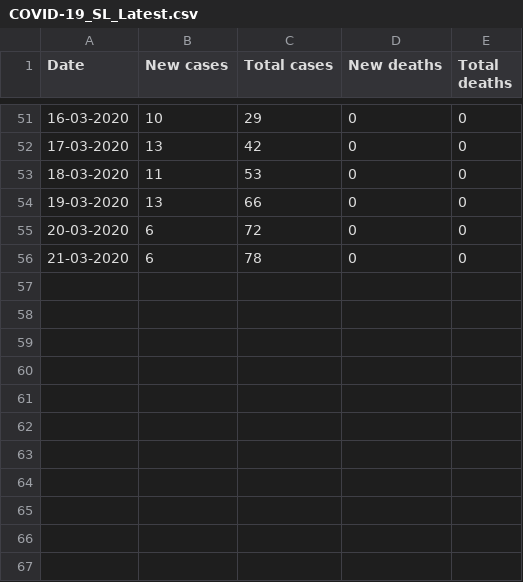
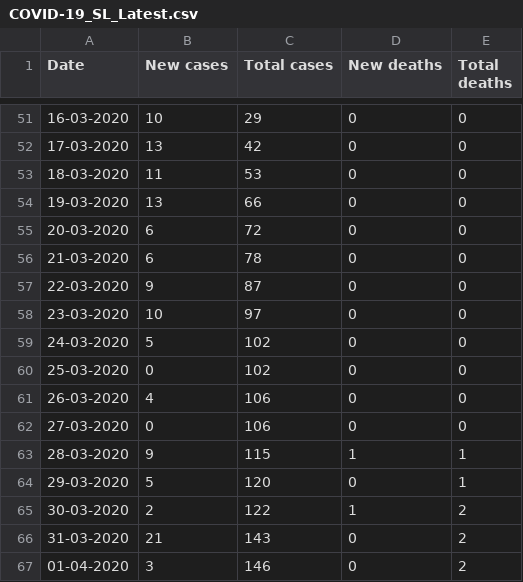
Before and after one commit to DataSEARCH-UOM/COVID-19, a CSV file: data/COVID-19_SL_Latest.csv, drawn as a sheet; only a part is shown, gaps mark what is left out; the diff names each change by its address in the sheet, - before the commit and + after, or states it on an @@ line.

Commit message:
Updating data and intermediate forecasting script

```diff
--- a/data/COVID-19_SL_Latest.csv
+++ b/data/COVID-19_SL_Latest.csv
+row 57: 22-03-2020 | 9 | 87 | 0 | 0
+row 58: 23-03-2020 | 10 | 97 | 0 | 0
+row 59: 24-03-2020 | 5 | 102 | 0 | 0
+row 60: 25-03-2020 | 0 | 102 | 0 | 0
+row 61: 26-03-2020 | 4 | 106 | 0 | 0
+row 62: 27-03-2020 | 0 | 106 | 0 | 0
+row 63: 28-03-2020 | 9 | 115 | 1 | 1
+row 64: 29-03-2020 | 5 | 120 | 0 | 1
+row 65: 30-03-2020 | 2 | 122 | 1 | 2
+row 66: 31-03-2020 | 21 | 143 | 0 | 2
+row 67: 01-04-2020 | 3 | 146 | 0 | 2
```
Also changed, not shown: 1 other file.
